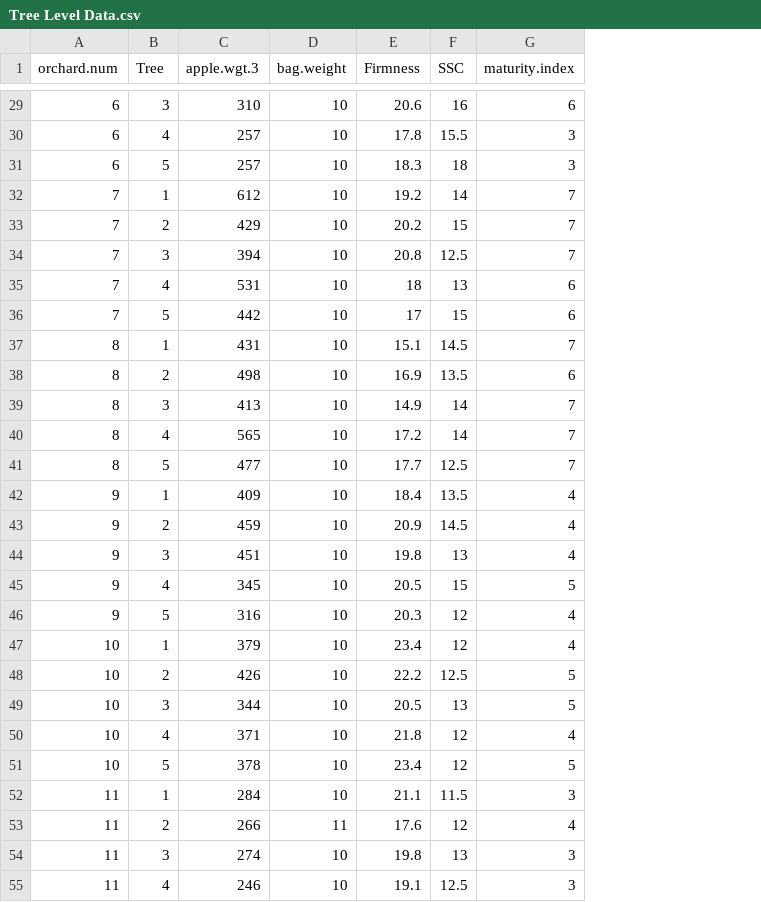
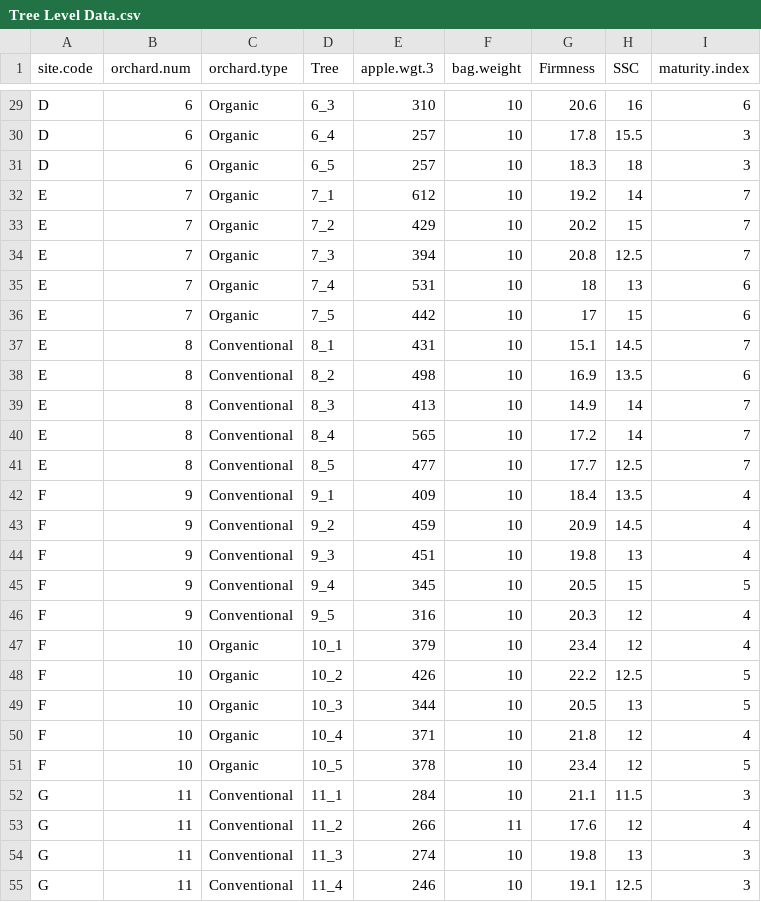
Before and after one commit to WhiteheadLabVT/Ozowara-Chapter1, a CSV file: Tree Level Data.csv, drawn as a sheet; only a part is shown, gaps mark what is left out; addresses are those after the commit; the diff covers the shown part only; the diff names each change by its address in the sheet, - before the commit and + after, or states it on an @@ line.

```diff
--- a/Tree Level Data.csv
+++ b/Tree Level Data.csv
+column A (site.code), rows 29-55: D | D | D | E | E | E | E | E | E | E | E | E | E | F | F | F | F | F | F | F | F | F | F | G | G | G | G
+column C (orchard.type), rows 29-55: Organic | Organic | Organic | Organic | Organic | Organic | Organic | Organic | Conventional | Conventional | Conventional | Conventional | Conventional | Conventional | Conventional | Conventional | Conventional | Conventional | Organic | Organic | Organic | Organic | Organic | Conventional | Conventional | Conventional | Conventional
-D29 (Tree): 3
+D29 (Tree): 6_3
-D30 (Tree): 4
+D30 (Tree): 6_4
-D31 (Tree): 5
+D31 (Tree): 6_5
-D32 (Tree): 1
+D32 (Tree): 7_1
-D33 (Tree): 2
+D33 (Tree): 7_2
-D34 (Tree): 3
+D34 (Tree): 7_3
-D35 (Tree): 4
+D35 (Tree): 7_4
-D36 (Tree): 5
+D36 (Tree): 7_5
-D37 (Tree): 1
+D37 (Tree): 8_1
-D38 (Tree): 2
+D38 (Tree): 8_2
-D39 (Tree): 3
+D39 (Tree): 8_3
-D40 (Tree): 4
+D40 (Tree): 8_4
-D41 (Tree): 5
+D41 (Tree): 8_5
-D42 (Tree): 1
+D42 (Tree): 9_1
-D43 (Tree): 2
+D43 (Tree): 9_2
-D44 (Tree): 3
+D44 (Tree): 9_3
-D45 (Tree): 4
+D45 (Tree): 9_4
-D46 (Tree): 5
+D46 (Tree): 9_5
-D47 (Tree): 1
+D47 (Tree): 10_1
-D48 (Tree): 2
+D48 (Tree): 10_2
-D49 (Tree): 3
+D49 (Tree): 10_3
-D50 (Tree): 4
+D50 (Tree): 10_4
-D51 (Tree): 5
+D51 (Tree): 10_5
-D52 (Tree): 1
+D52 (Tree): 11_1
-D53 (Tree): 2
+D53 (Tree): 11_2
-D54 (Tree): 3
+D54 (Tree): 11_3
-D55 (Tree): 4
+D55 (Tree): 11_4
```
Also changed, not shown: 93 edited cells elsewhere in this file, Orchard Level Data.csv, 3 other files.
